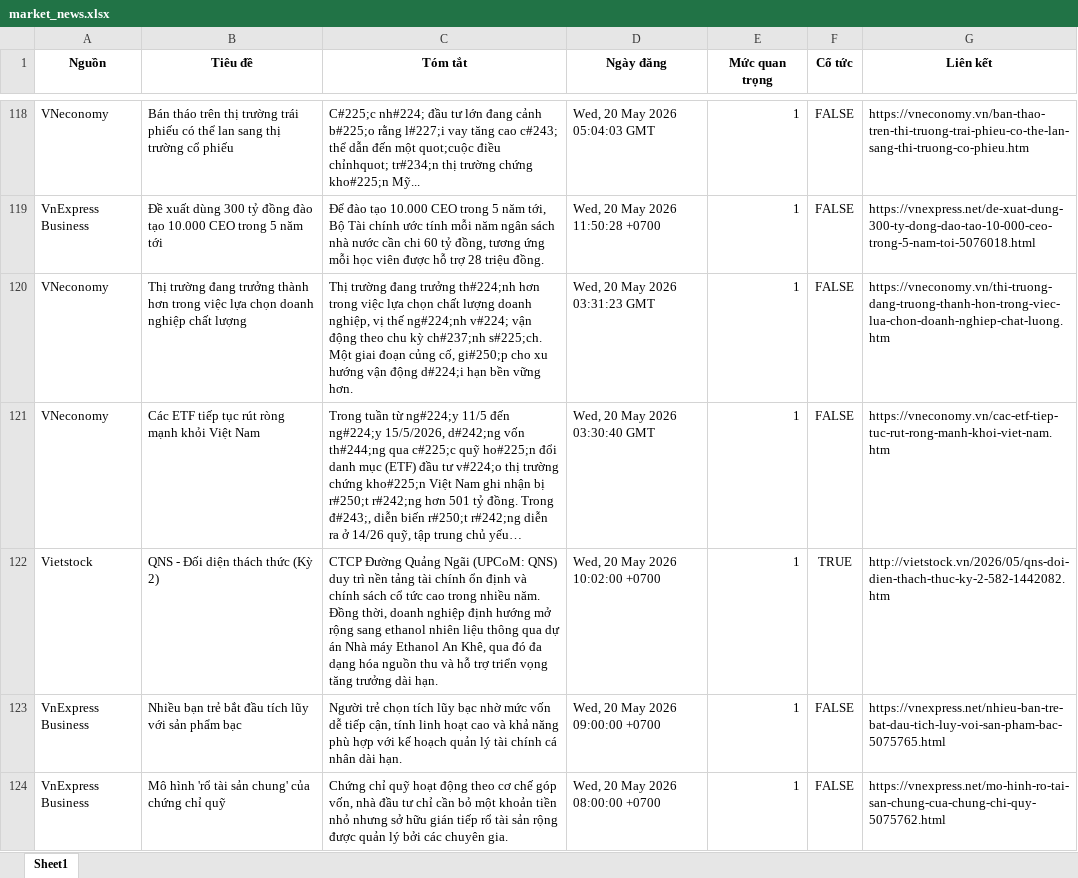
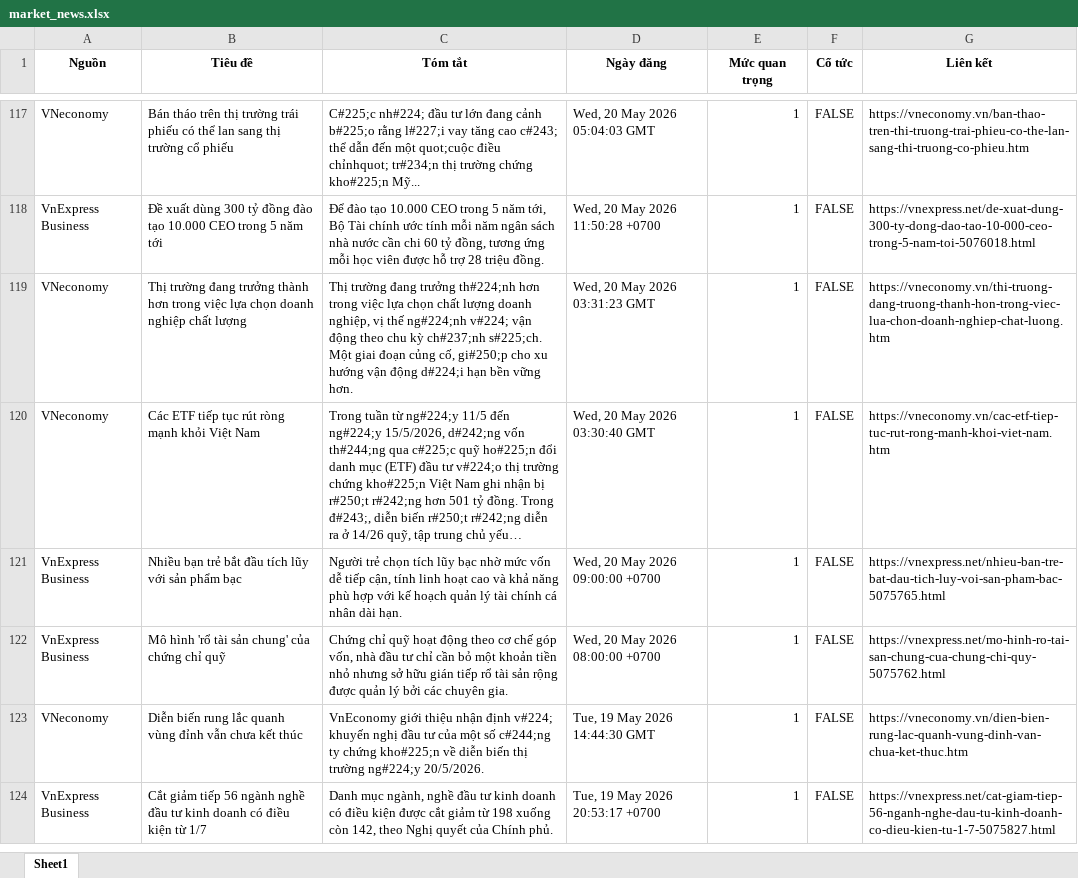
Before and after one commit to Ngoduc1110/ND, an Excel workbook: NEWS/market_news.xlsx, sheet Sheet1, drawn as a sheet; only a part is shown, gaps mark what is left out; the shorter side is filled out with more unchanged rows; long unchanged cells end in …; values as stored, in another font and other column widths than the file's, no borders; removed rows and columns are numbered as before the commit, all else as after; the diff covers the shown part only; the diff names each change by its address in the sheet, - before the commit and + after, or states it on an @@ line.

```diff
--- a/NEWS/market_news.xlsx (sheet Sheet1)
+++ b/NEWS/market_news.xlsx (sheet Sheet1)
-row 122: Vietstock | QNS - Đối diện thách thức (Kỳ 2) | CTCP Đường Quảng Ngãi (UPCoM: QNS) duy trì nền tảng tài chính ổn định và chính sách cổ tức cao trong nhiều năm. Đồng thời, doanh nghiệp định hướng mở rộng sang ethanol nhiên liệu thông qua dự án Nhà máy Ethanol An Khê, qua đó đa dạng hóa nguồn thu và hỗ trợ triển vọng tăng trưởng dài hạn. | Wed, 20 May 2026 10:02:00 +0700 | 1 | TRUE | http://vietstock.vn/2026/05/qns-doi-dien-thach-thuc-ky-2-582-1442082.htm
```
Also changed, not shown: 6 added rows, 7 removed rows and 1 edited cell elsewhere in this sheet, 4 other files.
